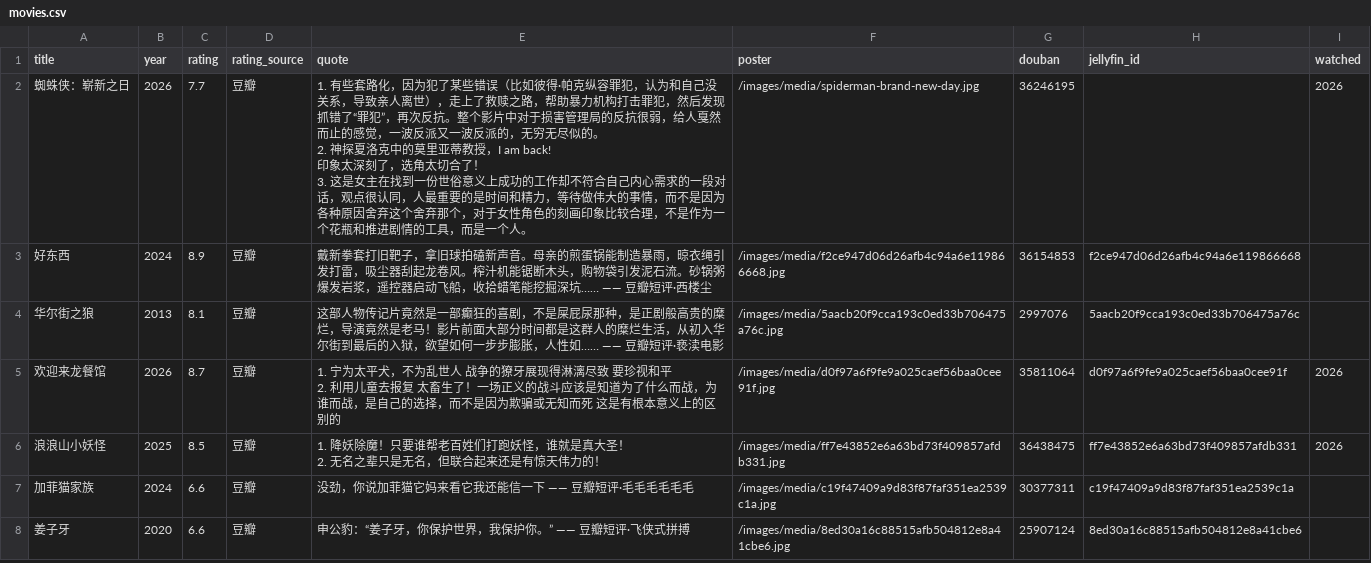
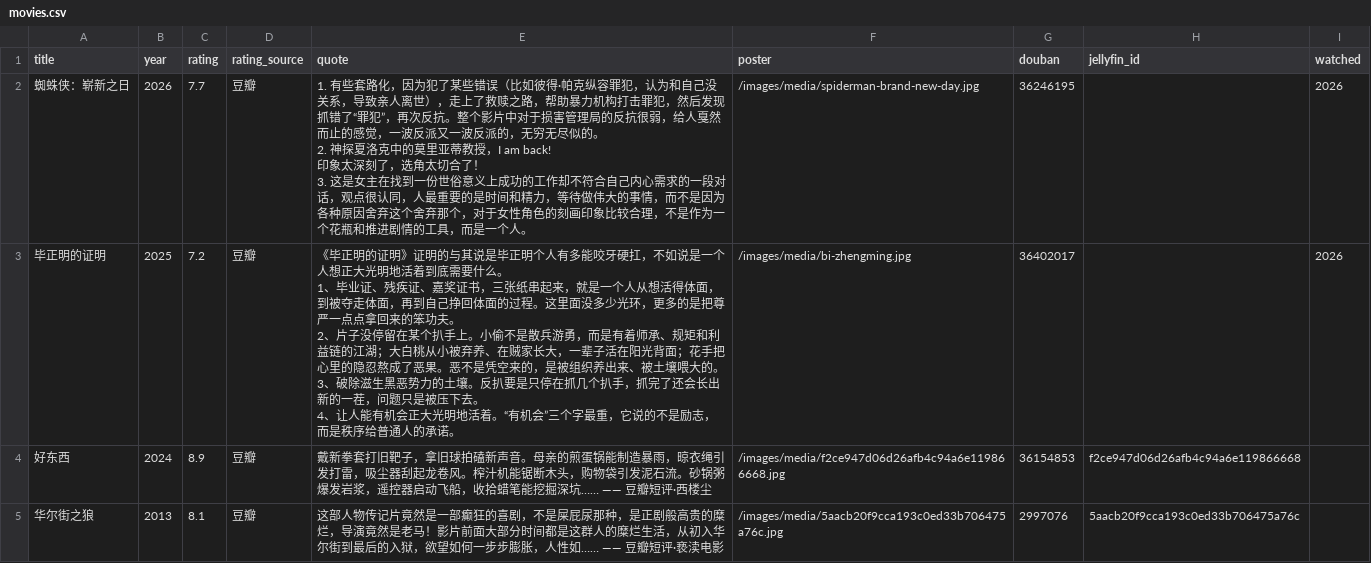
Before and after one commit to YS-yiqu/YS-yiqu.github.io, a CSV file: assets/movies.csv, drawn as a sheet; only a part is shown; the shorter side is filled out with more unchanged rows; ↵ is a line break in a cell; the diff names each change by its address in the sheet, - before the commit and + after, or states it on an @@ line.

Commit message:
影音墙：新增《毕正明的证明》；撤掉博客里那篇影评

```diff
--- a/assets/movies.csv
+++ b/assets/movies.csv
+row 3: 毕正明的证明 | 2025 | 7.2 | 豆瓣 | 《毕正明的证明》证明的与其说是毕正明个人有多能咬牙硬扛，不如说是一个人想正大光明地活着到底需要什么。 ↵ 1、毕业证、残疾证、嘉奖证书，三张纸串起来，就是一个人从想活得体面，到被夺走体面，再到自己挣回体面的过程。这里面没多少光环，更多的是把尊严一点点拿回来的笨功夫。 ↵ 2、片子没停留在某个扒手上。小偷不是散兵游勇，而是有着师承、规矩和利益链的江湖；大白桃从小被弃养、在贼家长大，一辈子活在阳光背面；花手把心里的隐忍熬成了恶果。恶不是凭空来的，是被组织养出来、被土壤喂大的。 ↵ 3、破除滋生黑恶势力的土壤。反扒要是只停在抓几个扒手，抓完了还会长出新的一茬，问题只是被压下去。 ↵ 4、让人能有机会正大光明地活着。“有机会”三个字最重，它说的不是励志，而是秩序给普通人的承诺。 | /images/media/bi-zhengming.jpg | 36402017 |  | 2026
```
Also changed, not shown: 2 other files.
